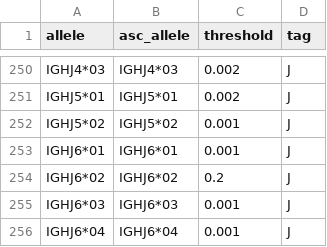
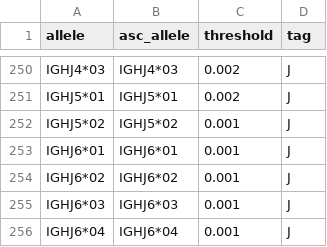
Before and after one commit to yaarilab/Human_AIRRseq_Annotation_pipeline_with_PIgLET, a TSV file: piglet_files/allele_threshold_table_ogrdb.tsv, drawn as a sheet; only a part is shown, gaps mark what is left out.

```diff
--- a/piglet_files/allele_threshold_table_ogrdb.tsv
+++ b/piglet_files/allele_threshold_table_ogrdb.tsv
@@ -253,3 +253,3 @@ IGHJ5*02	IGHJ5*02	0.001	J
 IGHJ6*01	IGHJ6*01	0.001	J
-IGHJ6*02	IGHJ6*02	0.2	J
+IGHJ6*02	IGHJ6*02	0.001	J
 IGHJ6*03	IGHJ6*03	0.001	J
```
Also changed, not shown: 2 other files.
